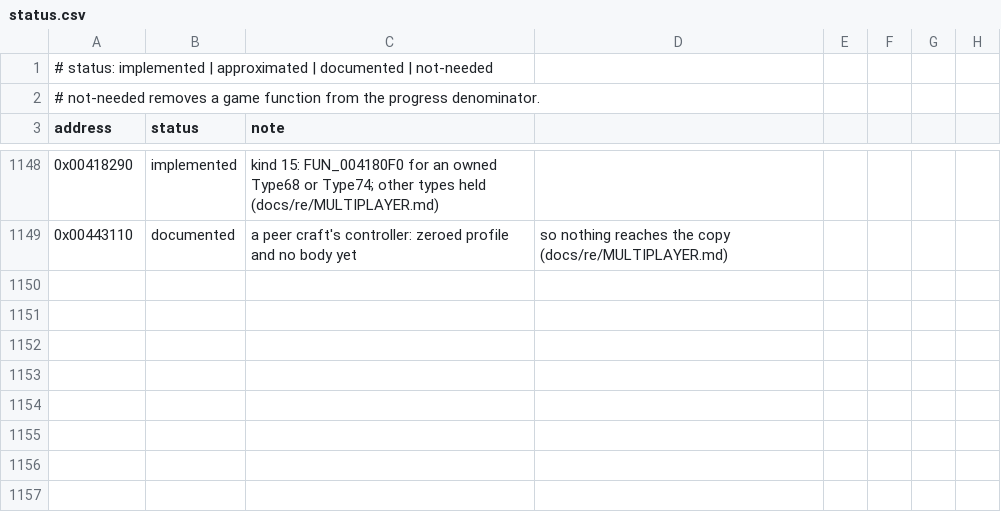
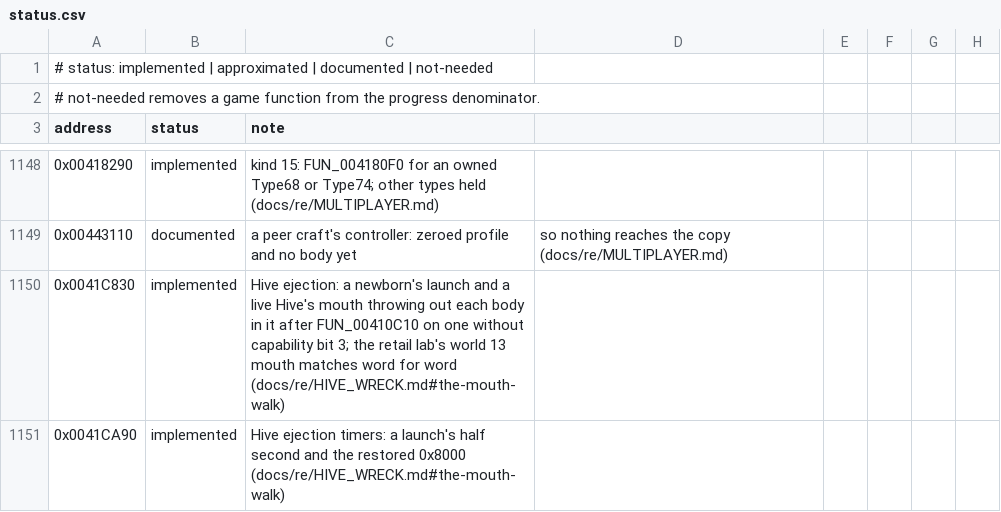
Before and after one commit to xndbogdan/OpenV2K, a CSV file: docs/progress/status.csv, drawn as a sheet; only a part is shown, gaps mark what is left out; the diff names each change by its address in the sheet, - before the commit and + after, or states it on an @@ line.

```diff
--- a/docs/progress/status.csv
+++ b/docs/progress/status.csv
+row 1150: 0x0041C830 | implemented | Hive ejection: a newborn's launch and a live Hive's mouth throwing out each body in it after FUN_00410C10 on one without capability bit 3; the retail lab's world 13 mouth matches word for word (docs/re/HIVE_WRECK.md#the-mouth-walk)
+row 1151: 0x0041CA90 | implemented | Hive ejection timers: a launch's half second and the restored 0x8000 (docs/re/HIVE_WRECK.md#the-mouth-walk)
```
Also changed, not shown: 16 other files.
